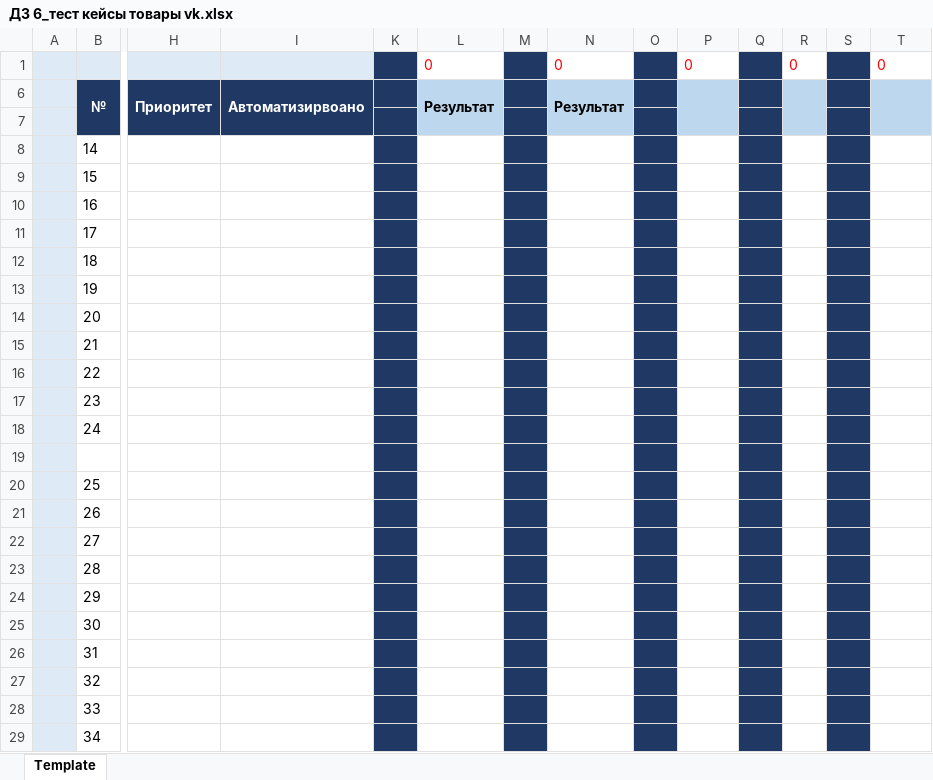
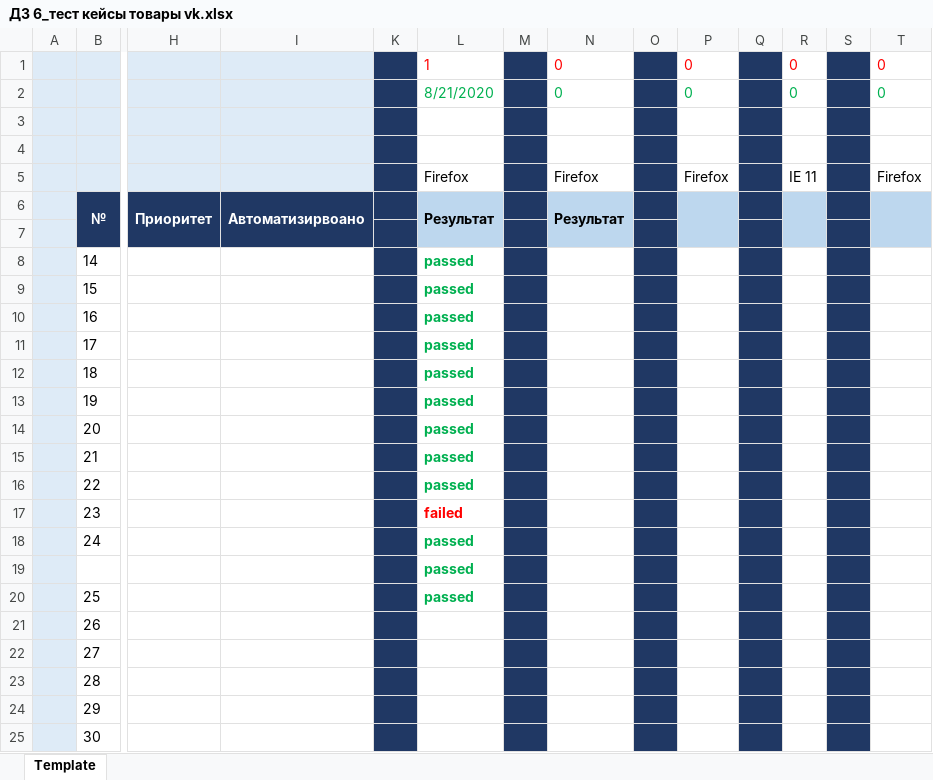
Before and after one commit to nastiyap/MyFirst_Repo, an Excel workbook: ДЗ 6_тест кейсы товары vk.xlsx, sheet Template, drawn as a sheet; only a part is shown, gaps mark what is left out; the shorter side is filled out with more unchanged rows; values as stored, in another font and other column widths than the file's, no borders; addresses are those after the commit; rows hold the shown columns only; the diff names each change by its address in the sheet, - before the commit and + after, or states it on an @@ line.

Commit message:
Тестирование 21.08
Прошла тесты с 1 по 13 включительно. 12 пройдено 1 непрошла.

```diff
--- a/ДЗ 6_тест кейсы товары vk.xlsx (sheet Template)
+++ b/ДЗ 6_тест кейсы товары vk.xlsx (sheet Template)
+row 1:  |  |  |  |  | 1 |  | 0 |  | 0 |  | 0 |  | 0
-L2: 0
+L2: 8/21/2020
-L2 text colour: #FF0000
+L2 text colour: #00B050
-N2 text colour: #FF0000
+N2 text colour: #00B050
-P2 text colour: #FF0000
+P2 text colour: #00B050
-R2 text colour: #FF0000
+R2 text colour: #00B050
-T2 text colour: #FF0000
+T2 text colour: #00B050
+row 3: (empty)
+row 4: (empty)
@@ row 5 unhidden:  |  |  |  |  | Firefox |  | Firefox |  | Firefox |  | IE 11 |  | Firefox @@
-L8:L16: (empty)
+L8:L16: passed
-L17: (empty)
+L17: failed
-L18:L20: (empty)
+L18:L20: passed
```
Also changed, not shown: formulas that keep their value.
